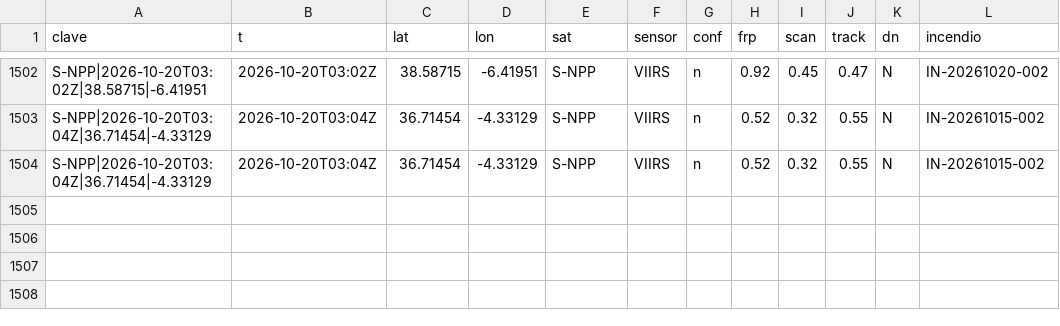
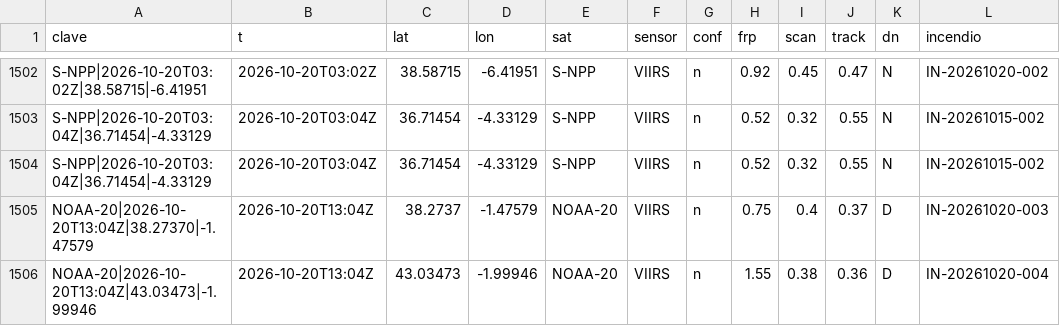
Before and after one commit to Asensio94/vigia-incendios, a CSV file: data/focos/2026.csv, drawn as a sheet; only a part is shown, gaps mark what is left out.

```diff
--- a/data/focos/2026.csv
+++ b/data/focos/2026.csv
@@ -1504 +1504,3 @@ S-NPP|2026-10-20T03:04Z|36.71454|-4.33129,2026-10-20T03:04Z,36.71454,-4.33129,S-
 S-NPP|2026-10-20T03:04Z|36.71454|-4.33129,2026-10-20T03:04Z,36.71454,-4.33129,S-NPP,VIIRS,n,0.52,0.32,0.55,N,IN-20261015-002
+NOAA-20|2026-10-20T13:04Z|38.27370|-1.47579,2026-10-20T13:04Z,38.2737,-1.47579,NOAA-20,VIIRS,n,0.75,0.4,0.37,D,IN-20261020-003
+NOAA-20|2026-10-20T13:04Z|43.03473|-1.99946,2026-10-20T13:04Z,43.03473,-1.99946,NOAA-20,VIIRS,n,1.55,0.38,0.36,D,IN-20261020-004
```
Also changed, not shown: data/fr/focos/2026.csv, 6 other files.
